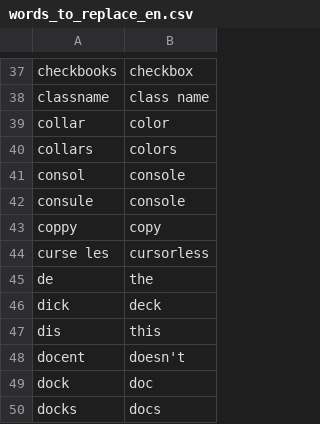
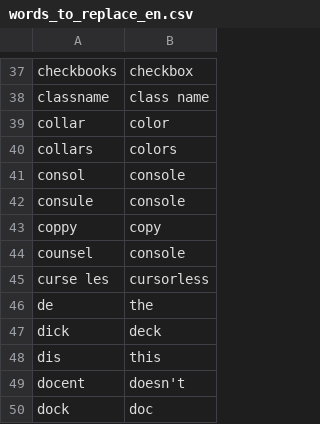
Before and after one commit to AndreasArvidsson/andreas-talon, a CSV file: core/vocabulary/words_to_replace_en.csv, drawn as a sheet; only a part is shown, gaps mark what is left out; the shorter side is filled out with more unchanged rows; the diff names each change by its address in the sheet, - before the commit and + after, or states it on an @@ line.

Commit message:
Updated words to replace

```diff
--- a/core/vocabulary/words_to_replace_en.csv
+++ b/core/vocabulary/words_to_replace_en.csv
+row 44: counsel | console
```
